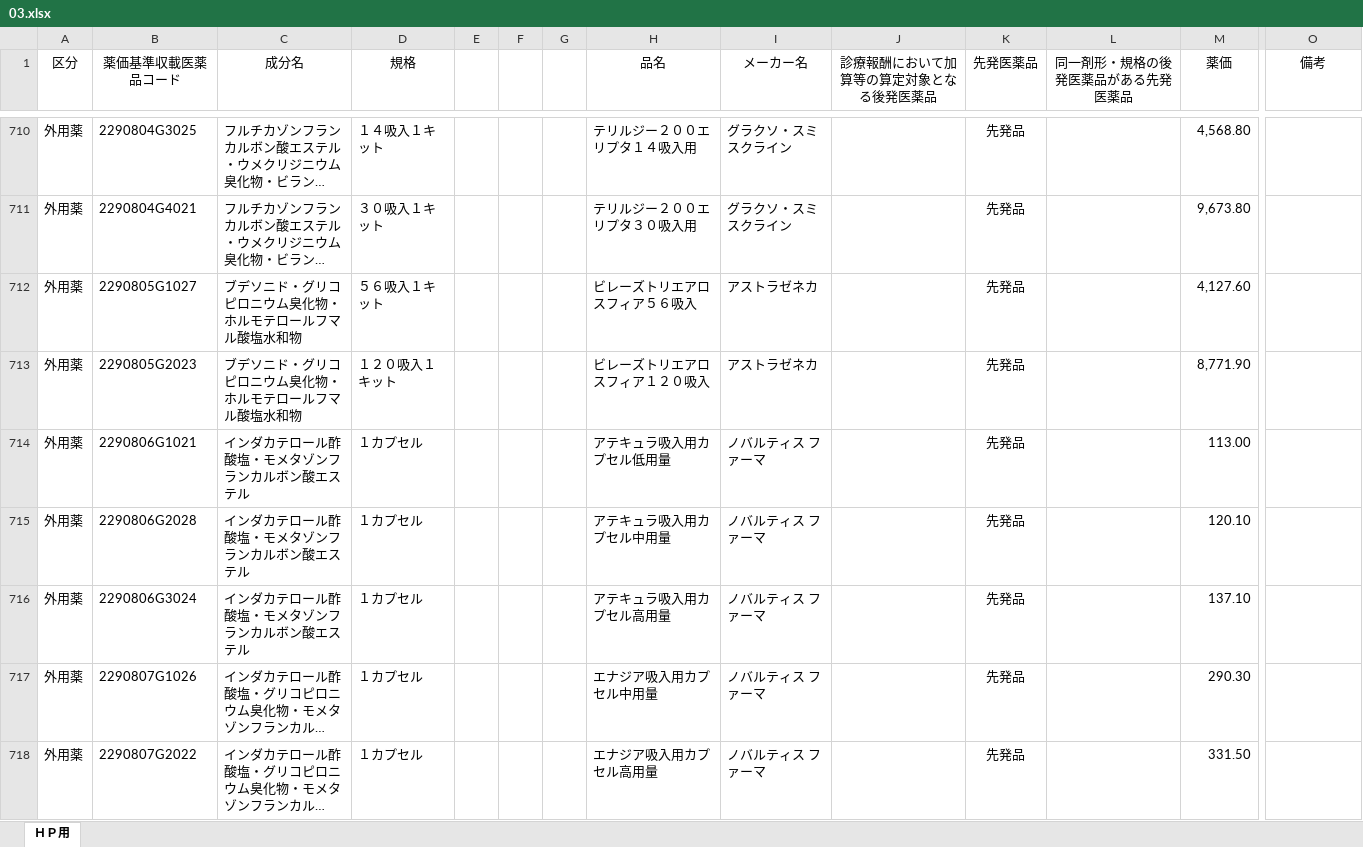
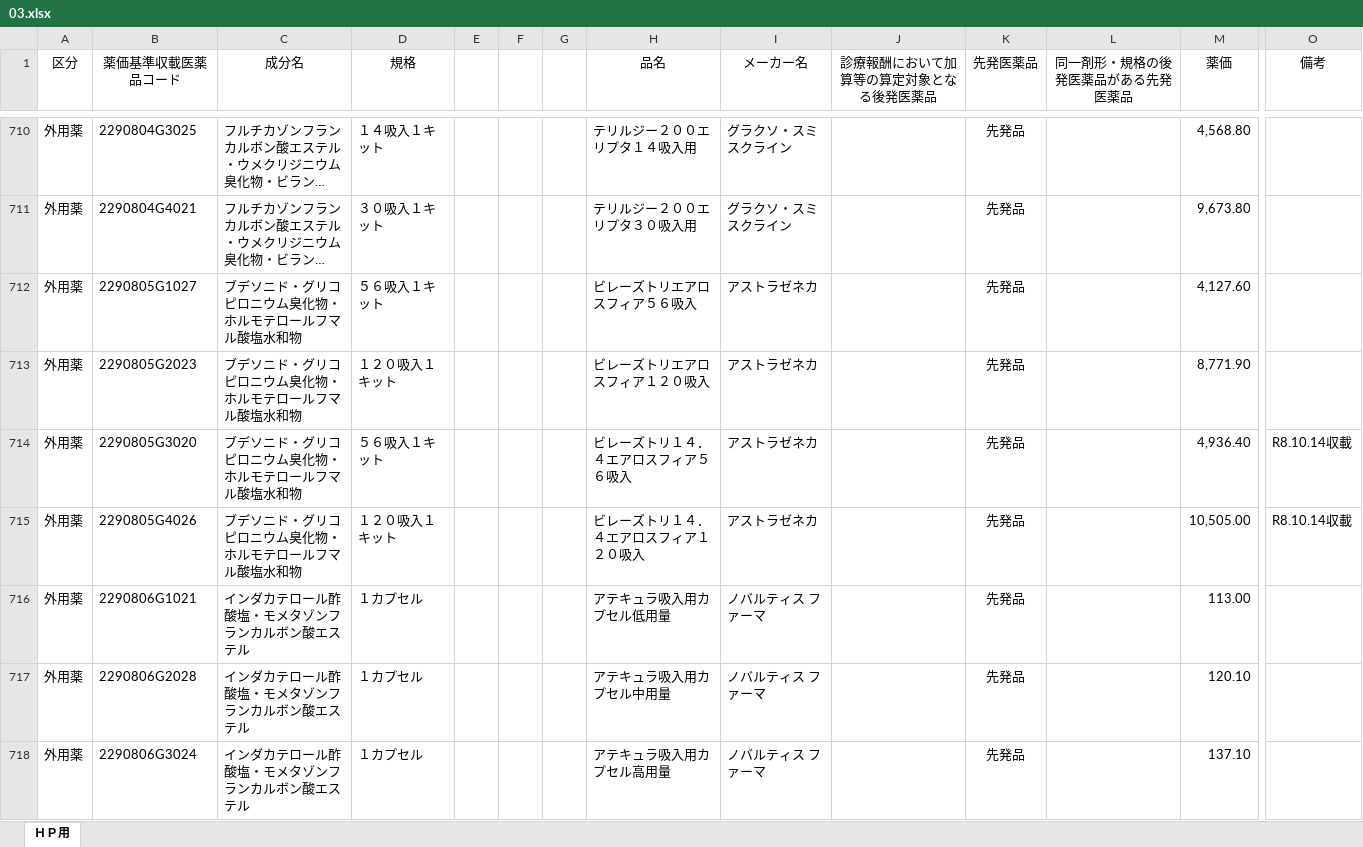
Before and after one commit to shouri0708-coder/senpatsu-kouhatsu, an Excel workbook: data/03.xlsx, sheet ＨＰ用, drawn as a sheet; only a part is shown, gaps mark what is left out; the shorter side is filled out with more unchanged rows; long unchanged cells end in …; values as stored, in another font and other column widths than the file's, no borders; rows hold the shown columns only; the diff names each change by its address in the sheet, - before the commit and + after, or states it on an @@ line.

```diff
--- a/data/03.xlsx (sheet ＨＰ用)
+++ b/data/03.xlsx (sheet ＨＰ用)
+row 714: 外用薬 | 2290805G3020 | ブデソニド・グリコピロニウム臭化物・ホルモテロールフマル酸塩水和物 | ５６吸入１キット |  |  |  | ビレーズトリ１４．４エアロスフィア５６吸入 | アストラゼネカ |  | 先発品 |  | 4,936.40 | R8.10.14収載
+row 715: 外用薬 | 2290805G4026 | ブデソニド・グリコピロニウム臭化物・ホルモテロールフマル酸塩水和物 | １２０吸入１キット |  |  |  | ビレーズトリ１４．４エアロスフィア１２０吸入 | アストラゼネカ |  | 先発品 |  | 10,505.00 | R8.10.14収載
```
Also changed, not shown: data/01.xlsx, data/02.xlsx, 4 other files.
